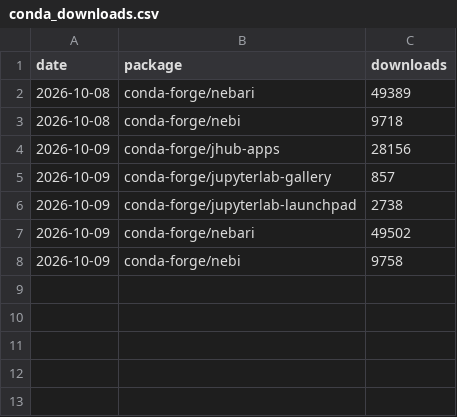
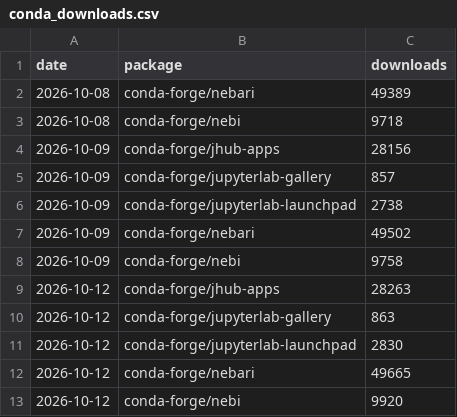
Before and after one commit to khuyentran1401/oss-metrics, a CSV file: data/conda_downloads.csv, drawn as a sheet; the diff names each change by its address in the sheet, - before the commit and + after, or states it on an @@ line.

```diff
--- a/data/conda_downloads.csv
+++ b/data/conda_downloads.csv
+row 9: 2026-10-12 | conda-forge/jhub-apps | 28263
+row 10: 2026-10-12 | conda-forge/jupyterlab-gallery | 863
+row 11: 2026-10-12 | conda-forge/jupyterlab-launchpad | 2830
+row 12: 2026-10-12 | conda-forge/nebari | 49665
+row 13: 2026-10-12 | conda-forge/nebi | 9920
```
Also changed, not shown: data/container_pulls.csv, data/pypi_daily.csv, 3 other files.
